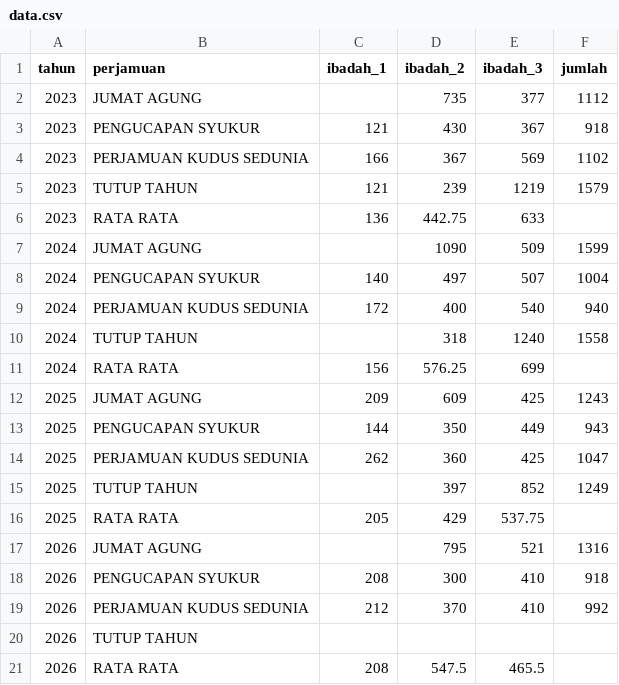
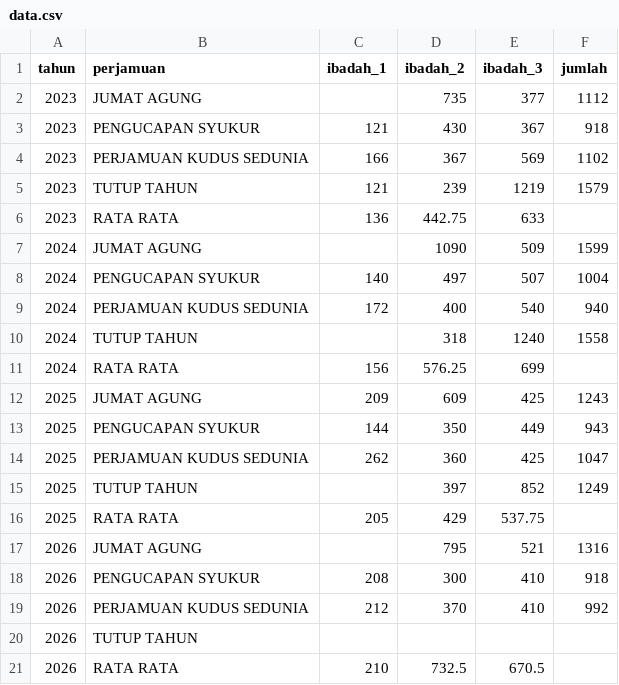
Before and after one commit to gkebukithindugerejaefrata/datajemaat, a CSV file: data.csv, drawn as a sheet.

Commit message:
Update data.csv

```diff
--- a/data.csv
+++ b/data.csv
@@ -20,2 +20,2 @@ tahun,perjamuan,ibadah_1,ibadah_2,ibadah_3,jumlah
 2026,TUTUP TAHUN,,,,
-2026,RATA RATA,208,547.5,465.5,
+2026,RATA RATA,210,732.5,670.5,
```
